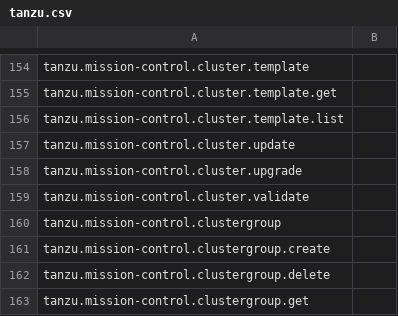
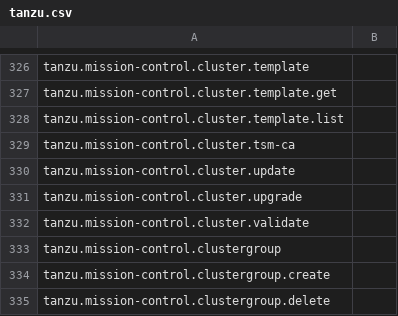
Before and after one commit to ali5ter/cli_taxo, a CSV file: exp3/results/tanzu.csv, drawn as a sheet; only a part is shown, gaps mark what is left out; the shorter side is filled out with more unchanged rows; the diff covers the shown part only.

Commit message:
update of tanzu cli taxo

```diff
--- a/exp3/results/tanzu.csv
+++ b/exp3/results/tanzu.csv
@@ -156,2 +328,3 @@ tanzu.mission-control.cluster.template.get,
 tanzu.mission-control.cluster.template.list,
+tanzu.mission-control.cluster.tsm-ca,
 tanzu.mission-control.cluster.update,
```
Also changed, not shown: 172 added rows and 2 edited cells elsewhere in this file, exp2/results/tanzu.csv, 3 other files.
